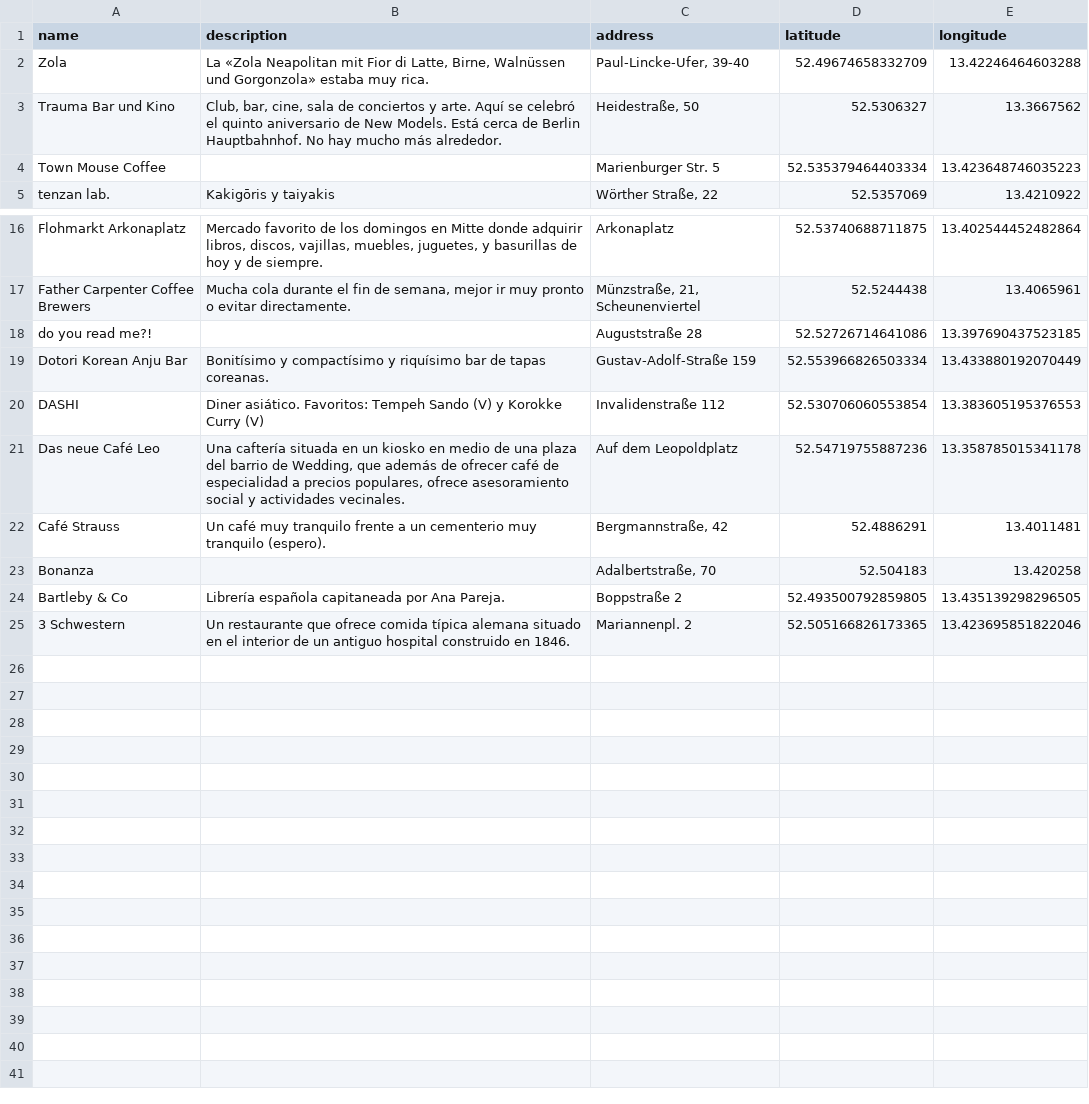
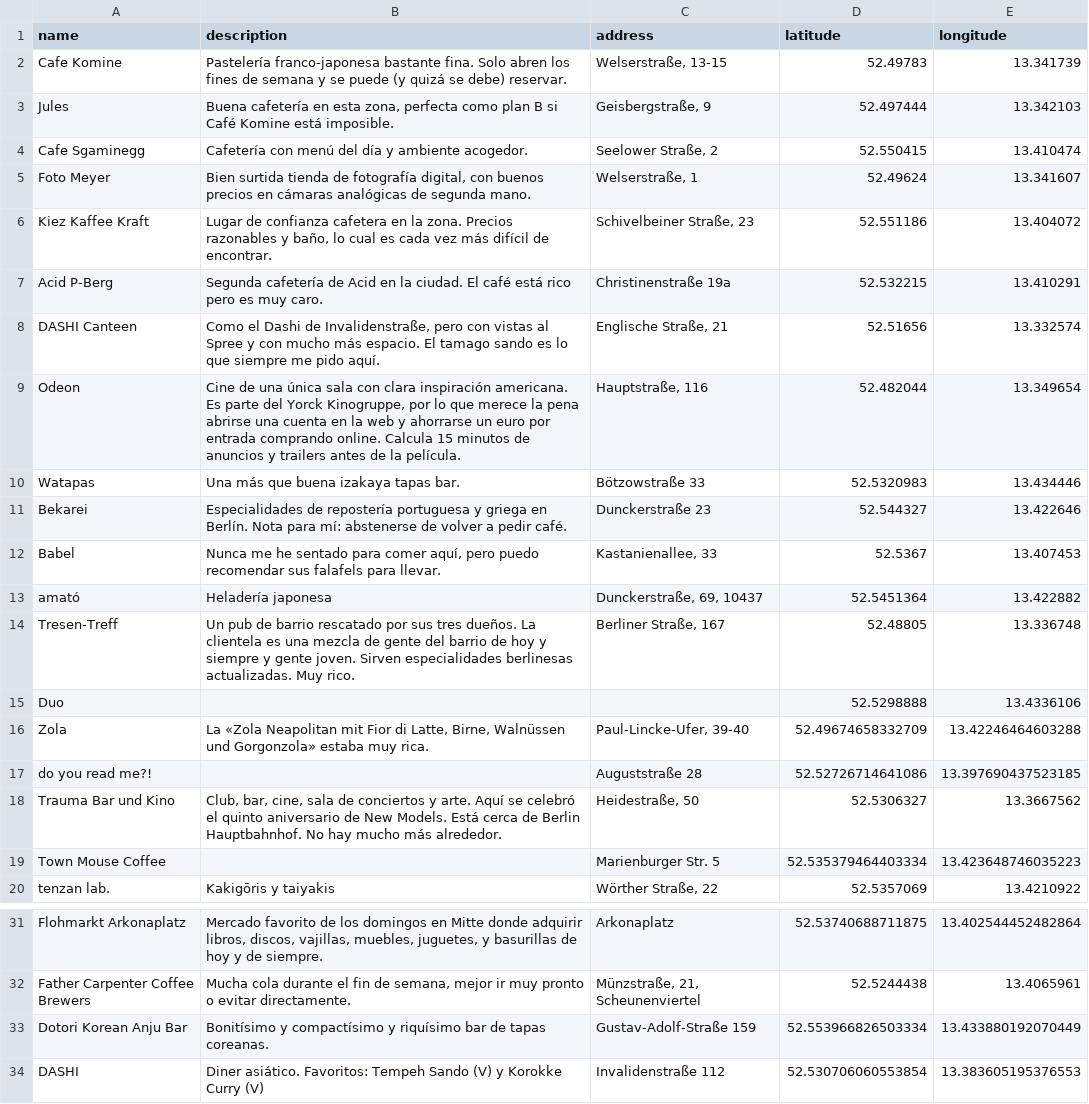
Before and after one commit to javierarce/javier.computer, a CSV file: assets/maps/berlin.csv, drawn as a sheet; only a part is shown, gaps mark what is left out; the shorter side is filled out with more unchanged rows.

Commit message:
Adds new places in Berlin

```diff
--- a/assets/maps/berlin.csv
+++ b/assets/maps/berlin.csv
@@ -1,4 +1,34 @@
 name,description,address,latitude,longitude
+Cafe Komine,"Pastelería franco-japonesa bastante fina. Solo abren los fines de semana y se puede (y quizá se debe) reservar.
+","Welserstraße, 13-15",52.49783,13.341739
+Jules,"Buena cafetería en esta zona, perfecta como plan B si Café Komine está imposible.
+","Geisbergstraße, 9",52.497444,13.342103
+Cafe Sgaminegg,"Cafetería con menú del día y ambiente acogedor.
+","Seelower Straße, 2",52.550415,13.410474
+Foto Meyer,"Bien surtida tienda de fotografía digital, con buenos precios en cámaras analógicas de segunda mano.
+","Welserstraße, 1",52.49624,13.341607
+Kiez Kaffee Kraft,"Lugar de confianza cafetera en la zona. Precios razonables y baño, lo cual es cada vez más difícil de encontrar.
+","Schivelbeiner Straße, 23",52.551186,13.404072
+Acid P-Berg,"Segunda cafetería de Acid en la ciudad. El café está rico pero es muy caro.
+",Christinenstraße 19a,52.532215,13.410291
+DASHI Canteen,"Como el Dashi de Invalidenstraße, pero con vistas al Spree y con mucho más espacio. El tamago sando es lo que siempre me pido aquí.
+","Englische Straße, 21",52.51656,13.332574
+Odeon,"Cine de una única sala con clara inspiración americana. Es parte del Yorck Kinogruppe, por lo que merece la pena abrirse una cuenta en la web y ahorrarse un euro por entrada comprando online. Calcula 15 minutos de anuncios y trailers antes de la película.
+","Hauptstraße, 116",52.482044,13.349654
+Watapas,"Una más que buena izakaya tapas bar.
+",Bötzowstraße 33,52.5320983,13.434446
+Bekarei,"Especialidades de repostería portuguesa y griega en Berlín. Nota para mí: abstenerse de volver a pedir café.
+",Dunckerstraße 23,52.544327,13.422646
+Babel,"Nunca me he sentado para comer aquí, pero puedo recomendar sus falafels para llevar.
+","Kastanienallee, 33",52.5367,13.407453
+amató,"Heladería japonesa
+","Dunckerstraße, 69, 10437",52.5451364,13.422882
+Tresen-Treff,"Un pub de barrio rescatado por sus tres dueños. La clientela es una mezcla de gente del barrio de hoy y siempre y gente joven. Sirven especialidades berlinesas actualizadas. Muy rico.
+","Berliner Straße, 167",52.48805,13.336748
+Duo,"
+","",52.5298888,13.4336106
 Zola,"La «Zola Neapolitan mit Fior di Latte, Birne, Walnüssen und Gorgonzola» estaba muy rica.
 ","Paul-Lincke-Ufer, 39-40",52.49674658332709,13.42246464603288
+do you read me?!,"
+",Auguststraße 28,52.52726714641086,13.397690437523185
 Trauma Bar und Kino,"Club, bar, cine, sala de conciertos y arte. Aquí se celebró el quinto aniversario de New Models. Está cerca de Berlin Hauptbahnhof. No hay mucho más alrededor.
@@ -33,4 +63,2 @@ Father Carpenter Coffee Brewers,"Mucha cola durante el fin de semana, mejor ir m
 ","Münzstraße, 21, Scheunenviertel",52.5244438,13.4065961
-do you read me?!,"
-",Auguststraße 28,52.52726714641086,13.397690437523185
 Dotori Korean Anju Bar,"Bonitísimo y compactísimo y riquísimo bar de tapas coreanas.
```
Also changed, not shown: assets/maps/barcelona.csv, 18 other files.
